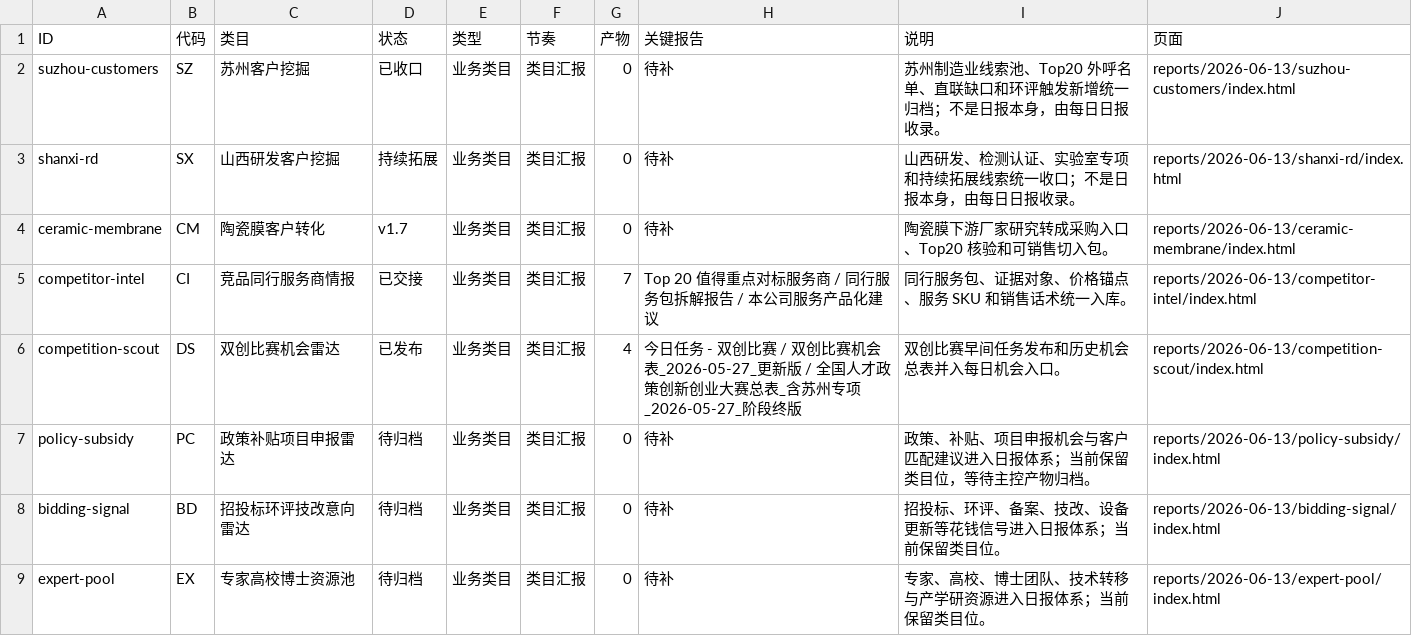
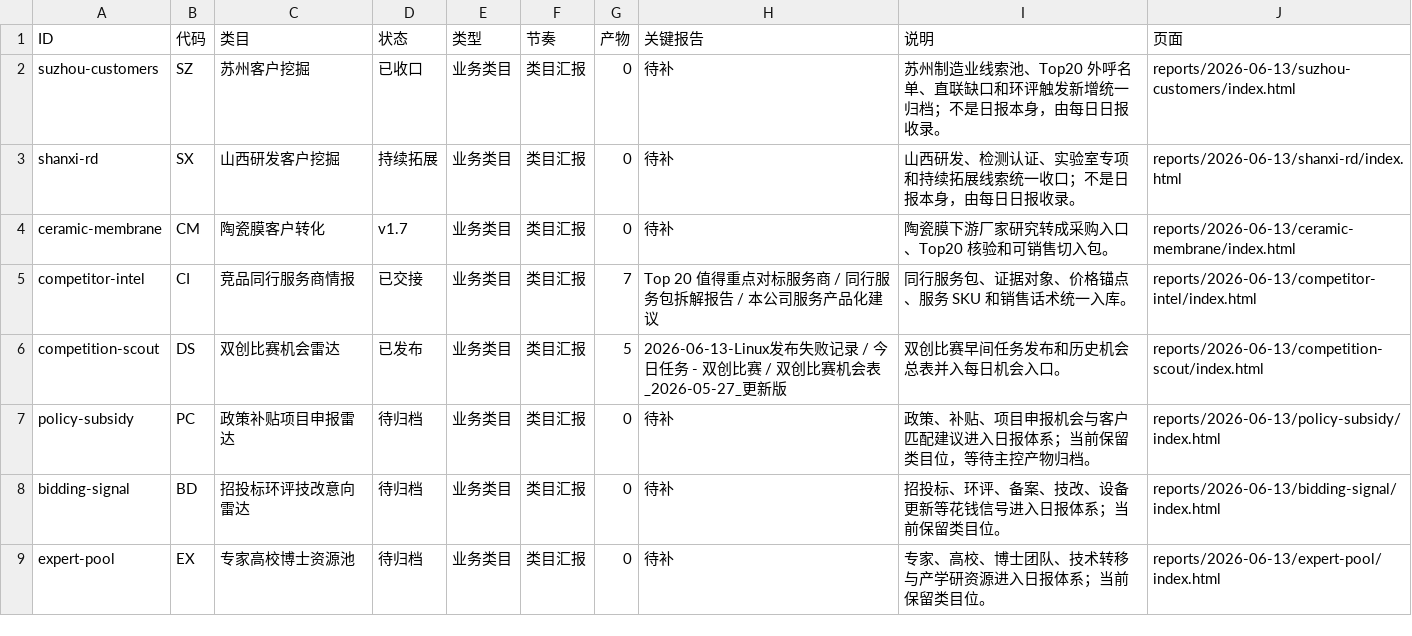
Before and after one commit to schovayang-creator/automation-command-center, a CSV file: data/tables/module-ledger.csv, drawn as a sheet; only a part is shown.

```diff
--- a/data/tables/module-ledger.csv
+++ b/data/tables/module-ledger.csv
@@ -5,3 +5,3 @@ ceramic-membrane,CM,陶瓷膜客户转化,v1.7,业务类目,类目汇报,0,待
 competitor-intel,CI,竞品同行服务商情报,已交接,业务类目,类目汇报,7,Top 20 值得重点对标服务商 / 同行服务包拆解报告 / 本公司服务产品化建议,同行服务包、证据对象、价格锚点、服务 SKU 和销售话术统一入库。,reports/2026-06-13/competitor-intel/index.html
-competition-scout,DS,双创比赛机会雷达,已发布,业务类目,类目汇报,4,今日任务 - 双创比赛 / 双创比赛机会表_2026-05-27_更新版 / 全国人才政策创新创业大赛总表_含苏州专项_2026-05-27_阶段终版,双创比赛早间任务发布和历史机会总表并入每日机会入口。,reports/2026-06-13/competition-scout/index.html
+competition-scout,DS,双创比赛机会雷达,已发布,业务类目,类目汇报,5,2026-06-13-Linux发布失败记录 / 今日任务 - 双创比赛 / 双创比赛机会表_2026-05-27_更新版,双创比赛早间任务发布和历史机会总表并入每日机会入口。,reports/2026-06-13/competition-scout/index.html
 policy-subsidy,PC,政策补贴项目申报雷达,待归档,业务类目,类目汇报,0,待补,政策、补贴、项目申报机会与客户匹配建议进入日报体系；当前保留类目位，等待主控产物归档。,reports/2026-06-13/policy-subsidy/index.html
```
Also changed, not shown: data/tables/automation-ledger.csv, data/tables/daily-task-ledger.csv, 45 other files.
